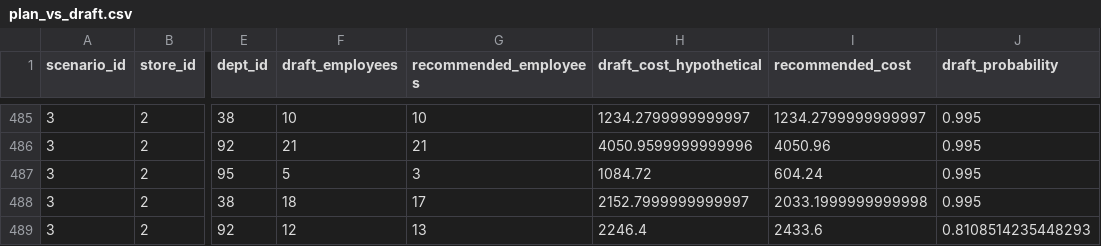
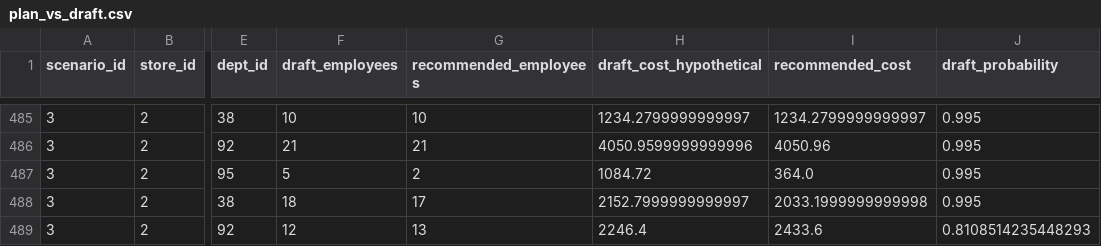
Before and after one commit to vinetum/casecomp, a CSV file: artifacts/plan_vs_draft.csv, drawn as a sheet; only a part is shown, gaps mark what is left out; the diff covers the shown part only; the diff names each change by its address in the sheet, - before the commit and + after, or states it on an @@ line.

```diff
--- a/artifacts/plan_vs_draft.csv
+++ b/artifacts/plan_vs_draft.csv
-G487 (recommended_employees): 3
+G487 (recommended_employees): 2
-I487 (recommended_cost): 604.24
+I487 (recommended_cost): 364.0
```
Also changed, not shown: 20 edited cells elsewhere in this file, artifacts/TEAM_SUBMISSION_COMPLETED.csv, artifacts/optimized_allocations.csv, 39 other files.
